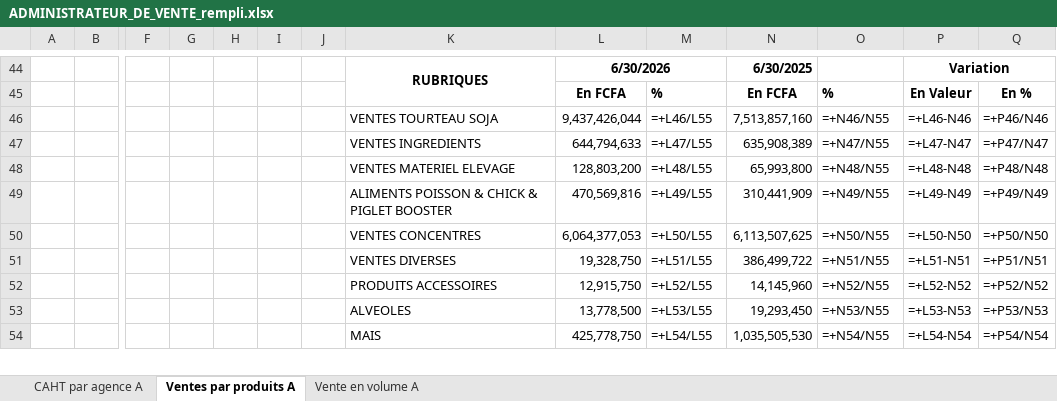
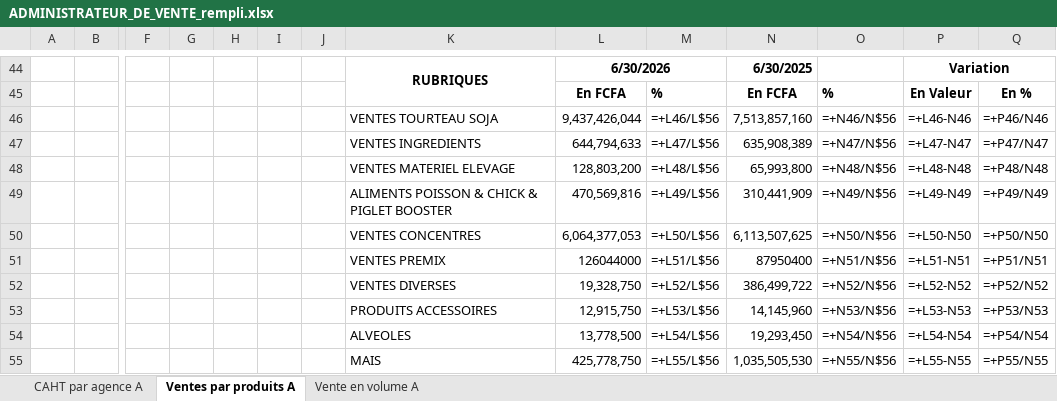
Before and after one commit to frwil/njs-sales-analysis, an Excel workbook: download/ADMINISTRATEUR_DE_VENTE_rempli.xlsx, sheet Ventes par produits A, drawn as a sheet; only a part is shown, gaps mark what is left out; values as stored, in another font and other column widths than the file's, no borders; formulas without a stored value are shown as written; addresses are those after the commit; rows hold the shown columns only; the diff covers the shown part only; the diff names each change by its address in the sheet, - before the commit and + after, or states it on an @@ line.

```diff
--- a/download/ADMINISTRATEUR_DE_VENTE_rempli.xlsx (sheet Ventes par produits A)
+++ b/download/ADMINISTRATEUR_DE_VENTE_rempli.xlsx (sheet Ventes par produits A)
-M46: =+L46/L55
+M46: =+L46/L$56
-O46: =+N46/N55
+O46: =+N46/N$56
-M47: =+L47/L55
+M47: =+L47/L$56
-O47: =+N47/N55
+O47: =+N47/N$56
-M48: =+L48/L55
+M48: =+L48/L$56
-O48: =+N48/N55
+O48: =+N48/N$56
-M49: =+L49/L55
+M49: =+L49/L$56
-O49: =+N49/N55
+O49: =+N49/N$56
-M50: =+L50/L55
+M50: =+L50/L$56
-O50: =+N50/N55
+O50: =+N50/N$56
+row 51:  |  |  |  |  |  |  | VENTES PREMIX | 126044000 | =+L51/L$56 | 87950400 | =+N51/N$56 | =+L51-N51 | =+P51/N51
-M52: =+L51/L55
+M52: =+L52/L$56
-O52: =+N51/N55
+O52: =+N52/N$56
-P52: =+L51-N51
+P52: =+L52-N52
-Q52: =+P51/N51
+Q52: =+P52/N52
-M53: =+L52/L55
+M53: =+L53/L$56
-O53: =+N52/N55
+O53: =+N53/N$56
-P53: =+L52-N52
+P53: =+L53-N53
-Q53: =+P52/N52
+Q53: =+P53/N53
-M54: =+L53/L55
+M54: =+L54/L$56
-O54: =+N53/N55
+O54: =+N54/N$56
-P54: =+L53-N53
+P54: =+L54-N54
-Q54: =+P53/N53
+Q54: =+P54/N54
-M55: =+L54/L55
+M55: =+L55/L$56
-O55: =+N54/N55
+O55: =+N55/N$56
-P55: =+L54-N54
+P55: =+L55-N55
-Q55: =+P54/N54
+Q55: =+P55/N55
```
Also changed, not shown: 6 edited cells elsewhere in this sheet, 40 other files.
